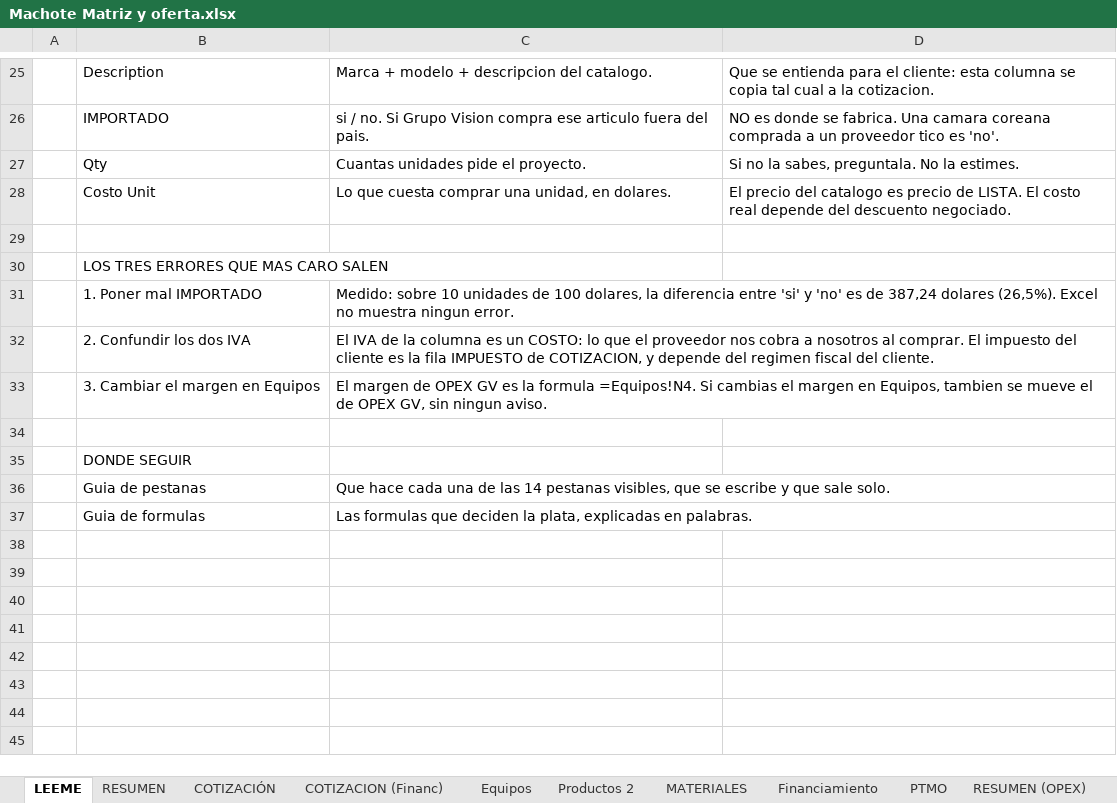
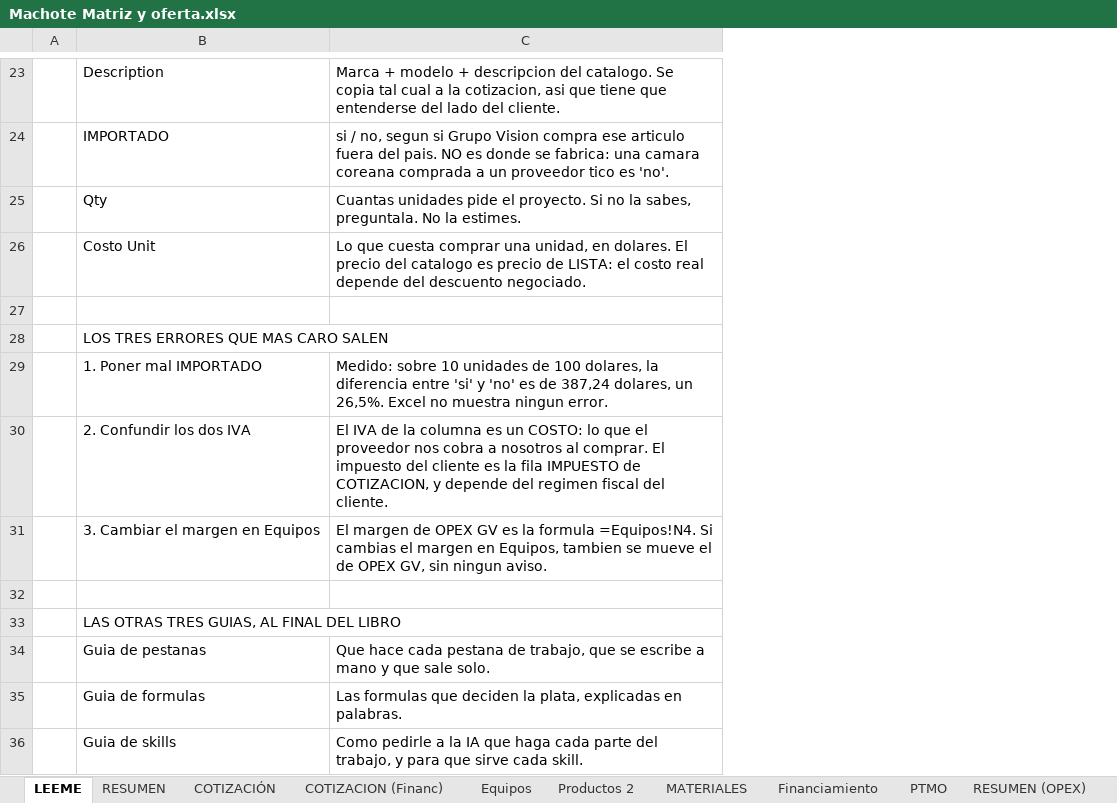
Before and after one commit to frosalesvision/Preventa-Automation, an Excel workbook: plugin-preventa/skills/armar-cotizacion/references/Machote Matriz y oferta.xlsx, sheet LEEME, drawn as a sheet; only a part is shown, gaps mark what is left out; values as stored, in another font and other column widths than the file's, no cell formats; removed rows and columns are numbered as before the commit, all else as after; the diff covers the shown part only; the diff names each change by its address in the sheet, - before the commit and + after, or states it on an @@ line.

```diff
--- a/plugin-preventa/skills/armar-cotizacion/references/Machote Matriz y oferta.xlsx (sheet LEEME)
+++ b/plugin-preventa/skills/armar-cotizacion/references/Machote Matriz y oferta.xlsx (sheet LEEME)
-column C, rows 25-37: Marca + modelo + descripcion del catalogo. | si / no. Si Grupo Vision compra ese articulo fuera del pais. | Cuantas unidades pide el proyecto. | Lo que cuesta comprar una unidad, en dolares. |  |  | Medido: sobre 10 unidades de 100 dolares, la diferencia entre 'si' y 'no' es de 387,24 dolares (26,5%). Excel no muestra ningun error. | El IVA de la columna es un COSTO: lo que el proveedor nos cobra a nosotros al comprar. El impuesto del cliente es la fila IMPUESTO de COTIZACION, y depende del regimen fiscal del cliente. | El margen de OPEX GV es la formula =Equipos!N4. Si cambias el margen en Equipos, tambien se mueve el de OPEX GV, sin ningun aviso. |  |  | Que hace cada una de las 14 pestanas visibles, que se escribe y que sale solo. | Las formulas que deciden la plata, explicadas en palabras.
-column D, rows 25-28: Que se entienda para el cliente: esta columna se copia tal cual a la cotizacion. | NO es donde se fabrica. Una camara coreana comprada a un proveedor tico es 'no'. | Si no la sabes, preguntala. No la estimes. | El precio del catalogo es precio de LISTA. El costo real depende del descuento negociado.
+column C, rows 23-35: Marca + modelo + descripcion del catalogo. Se copia tal cual a la cotizacion, asi que tiene que entenderse del lado del cliente. | si / no, segun si Grupo Vision compra ese articulo fuera del pais. NO es donde se fabrica: una camara coreana comprada a un proveedor tico es 'no'. | Cuantas unidades pide el proyecto. Si no la sabes, preguntala. No la estimes. | Lo que cuesta comprar una unidad, en dolares. El precio del catalogo es precio de LISTA: el costo real depende del descuento negociado. |  |  | Medido: sobre 10 unidades de 100 dolares, la diferencia entre 'si' y 'no' es de 387,24 dolares, un 26,5%. Excel no muestra ningun error. | El IVA de la columna es un COSTO: lo que el proveedor nos cobra a nosotros al comprar. El impuesto del cliente es la fila IMPUESTO de COTIZACION, y depende del regimen fiscal del cliente. | El margen de OPEX GV es la formula =Equipos!N4. Si cambias el margen en Equipos, tambien se mueve el de OPEX GV, sin ningun aviso. |  |  | Que hace cada pestana de trabajo, que se escribe a mano y que sale solo. | Las formulas que deciden la plata, explicadas en palabras.
+B28:C28 merged
-B33: DONDE SEGUIR
+B33: LAS OTRAS TRES GUIAS, AL FINAL DEL LIBRO
+B33:C33 merged
+row 36:  | Guia de skills | Como pedirle a la IA que haga cada parte del trabajo, y para que sirve cada skill.
```
Also changed, not shown: 2 removed rows, 11 edited cells and merged cells elsewhere in this sheet, sheet Guia de formulas, sheet Guia de pestanas, other sheet tabs, cell formats.
